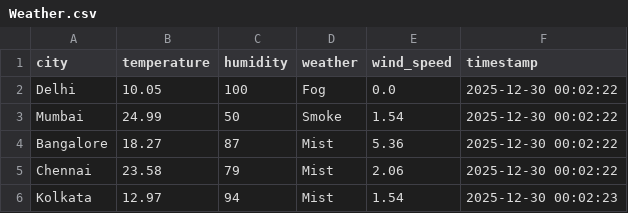
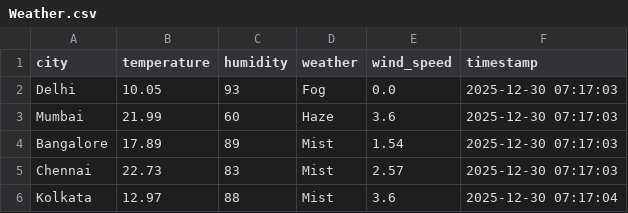
Before and after one commit to Himyadgit/weather-data-pipeline, a CSV file: data/Weather.csv, drawn as a sheet.

```diff
--- a/data/Weather.csv
+++ b/data/Weather.csv
@@ -1,6 +1,6 @@
 city,temperature,humidity,weather,wind_speed,timestamp
-Delhi,10.05,100,Fog,0.0,2025-12-30 00:02:22
-Mumbai,24.99,50,Smoke,1.54,2025-12-30 00:02:22
-Bangalore,18.27,87,Mist,5.36,2025-12-30 00:02:22
-Chennai,23.58,79,Mist,2.06,2025-12-30 00:02:22
-Kolkata,12.97,94,Mist,1.54,2025-12-30 00:02:23
+Delhi,10.05,93,Fog,0.0,2025-12-30 07:17:03
+Mumbai,21.99,60,Haze,3.6,2025-12-30 07:17:03
+Bangalore,17.89,89,Mist,1.54,2025-12-30 07:17:03
+Chennai,22.73,83,Mist,2.57,2025-12-30 07:17:03
+Kolkata,12.97,88,Mist,3.6,2025-12-30 07:17:04
```
